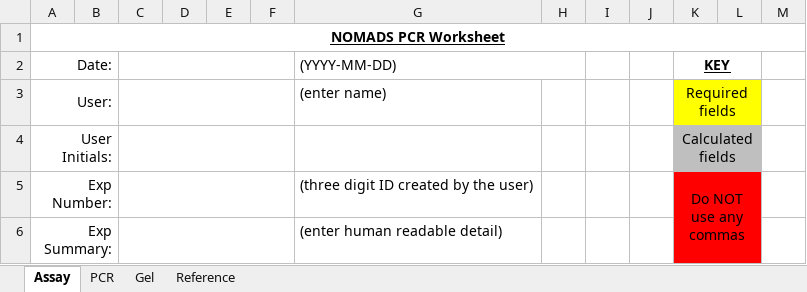
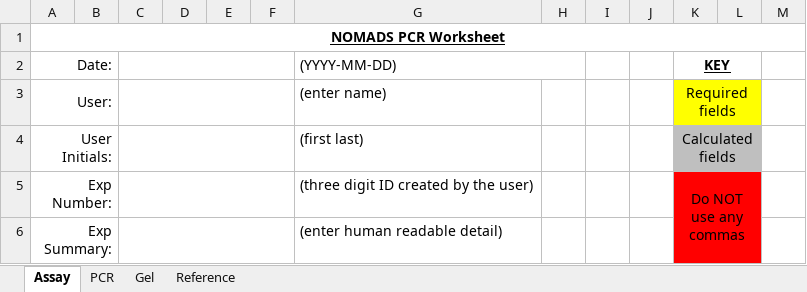
Before and after one commit to JasonAHendry/nomadic, an Excel workbook: experiment_templates/NOMADS_PCR_Worksheet.xlsx, sheet Assay, drawn as a sheet; only a part is shown; values as stored, in another font and other column widths than the file's, no borders; conditional formats not drawn; the diff names each change by its address in the sheet, - before the commit and + after, or states it on an @@ line.

```diff
--- a/experiment_templates/NOMADS_PCR_Worksheet.xlsx (sheet Assay)
+++ b/experiment_templates/NOMADS_PCR_Worksheet.xlsx (sheet Assay)
-G4 ((YYYY-MM-DD)): (empty)
+G4 ((YYYY-MM-DD)): (first last)
```
Also changed, not shown: formulas that keep their value, experiment_templates/NOMADS_Library_Rapid_Worksheet.xlsx.
